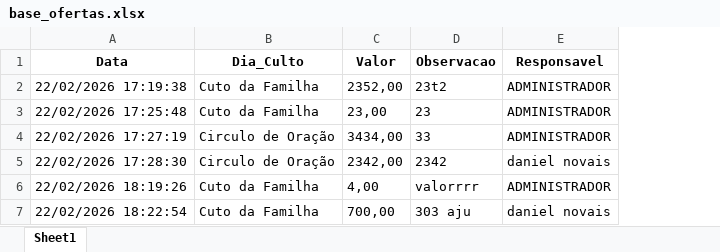
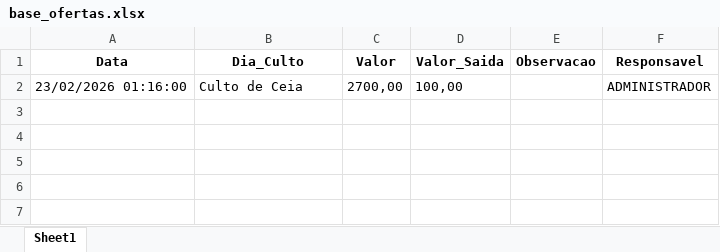
Before and after one commit to N0vais/sistema_cadastro, an Excel workbook: data/base_ofertas.xlsx, sheet Sheet1, drawn as a sheet; values as stored, in another font and other column widths than the file's, no borders; removed rows and columns are numbered as before the commit, all else as after; the diff names each change by its address in the sheet, - before the commit and + after, or states it on an @@ line.

```diff
--- a/data/base_ofertas.xlsx (sheet Sheet1)
+++ b/data/base_ofertas.xlsx (sheet Sheet1)
+column D (Valor_Saida), empty
-row 2: 22/02/2026 17:19:38 | Cuto da Familha | 2352,00 | 23t2 | ADMINISTRADOR
-row 3: 22/02/2026 17:25:48 | Cuto da Familha | 23,00 | 23 | ADMINISTRADOR
-row 4: 22/02/2026 17:27:19 | Circulo de Oração | 3434,00 | 33 | ADMINISTRADOR
-row 5: 22/02/2026 17:28:30 | Circulo de Oração | 2342,00 | 2342 | daniel novais
-row 6: 22/02/2026 18:19:26 | Cuto da Familha | 4,00 | valorrrr | ADMINISTRADOR
-row 7: 22/02/2026 18:22:54 | Cuto da Familha | 700,00 | 303 aju | daniel novais
+row 2: 23/02/2026 01:16:00 | Culto de Ceia | 2700,00 | 100,00 |  | ADMINISTRADOR
```
Also changed, not shown: data/base_dizimos.xlsx, 5 other files.
